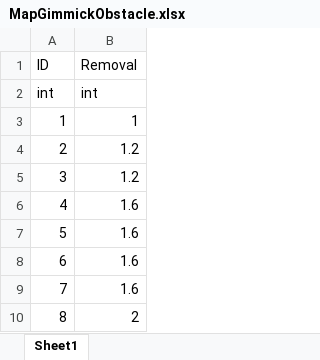
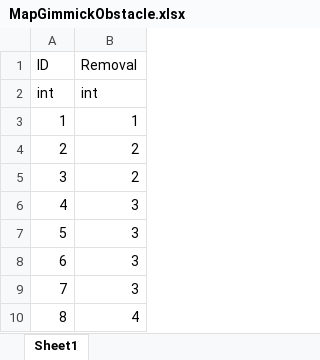
Before and after one commit to ChoWook/PlumTowerDefecne, an Excel workbook: Design/DataTable/MapGimmickObstacle.xlsx, sheet Sheet1, drawn as a sheet; values as stored, in another font and other column widths than the file's, no borders; the diff names each change by its address in the sheet, - before the commit and + after, or states it on an @@ line.

Commit message:
김다희 장애물 제거 비용 수정

```diff
--- a/Design/DataTable/MapGimmickObstacle.xlsx (sheet Sheet1)
+++ b/Design/DataTable/MapGimmickObstacle.xlsx (sheet Sheet1)
-B4:B5 (Removal): 1.2
+B4:B5 (Removal): 2
-B6:B9 (Removal): 1.6
+B6:B9 (Removal): 3
-B10 (Removal): 2
+B10 (Removal): 4
```
